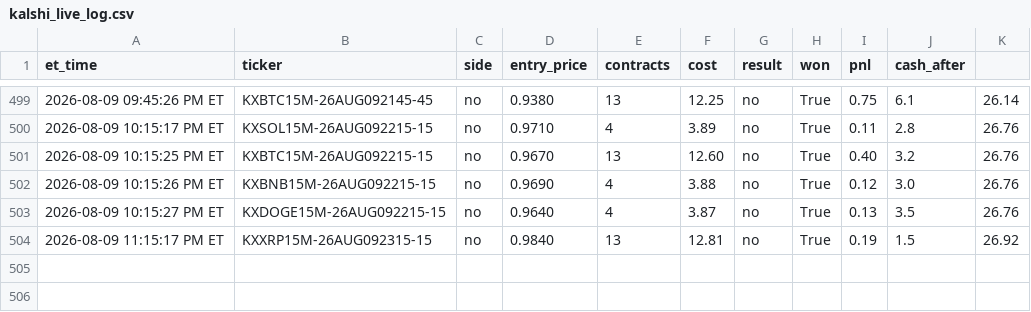
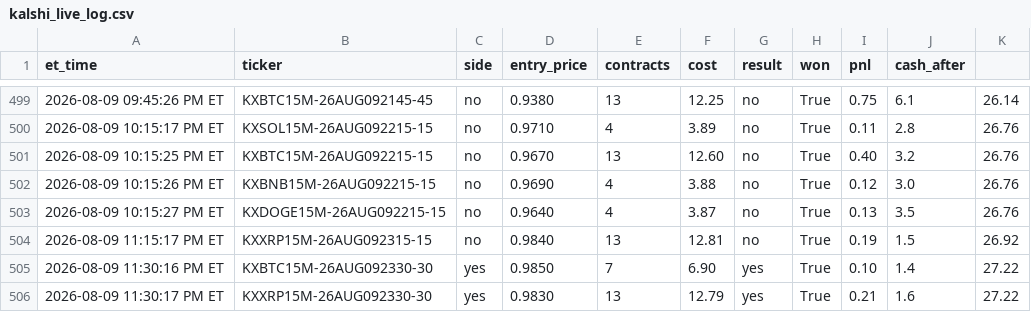
Before and after one commit to nitinjakka/nitinjakka, a CSV file: kalshi_live_log.csv, drawn as a sheet; only a part is shown, gaps mark what is left out.

Commit message:
live logs 2026-08-10T03:30

```diff
--- a/kalshi_live_log.csv
+++ b/kalshi_live_log.csv
@@ -504 +504,3 @@ et_time,ticker,side,entry_price,contracts,cost,result,won,pnl,cash_after
 2026-08-09 11:15:17 PM ET,KXXRP15M-26AUG092315-15,no,0.9840,13,12.81,no,True,0.19,1.5,26.92
+2026-08-09 11:30:16 PM ET,KXBTC15M-26AUG092330-30,yes,0.9850,7,6.90,yes,True,0.10,1.4,27.22
+2026-08-09 11:30:17 PM ET,KXXRP15M-26AUG092330-30,yes,0.9830,13,12.79,yes,True,0.21,1.6,27.22
```
Also changed, not shown: kalshi_paper_log.csv, 4 other files.
